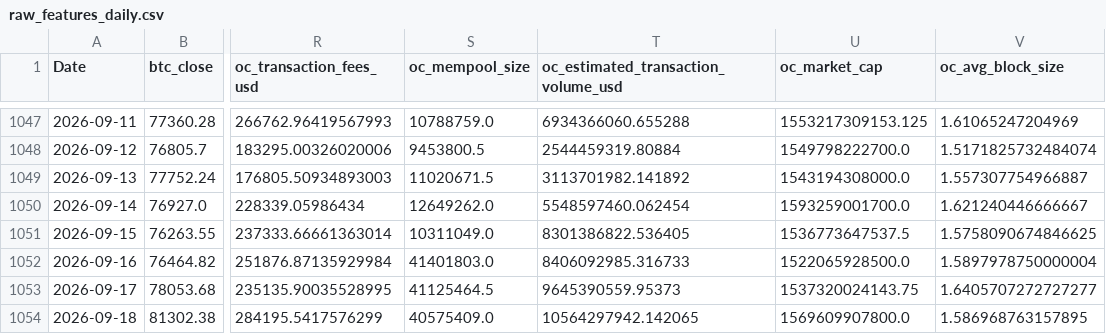
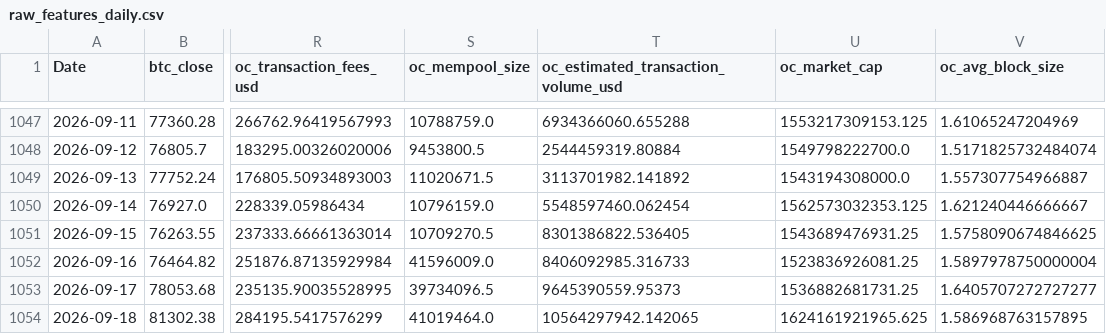
Before and after one commit to yoursprerit/btc-range-model, a CSV file: data/backtest/raw_features_daily.csv, drawn as a sheet; only a part is shown, gaps mark what is left out; the diff names each change by its address in the sheet, - before the commit and + after, or states it on an @@ line.

```diff
--- a/data/backtest/raw_features_daily.csv
+++ b/data/backtest/raw_features_daily.csv
-S1050 (oc_mempool_size): 12649262.0
+S1050 (oc_mempool_size): 10796159.0
-U1050 (oc_market_cap): 1593259001700.0
+U1050 (oc_market_cap): 1562573032353.125
-S1051 (oc_mempool_size): 10311049.0
+S1051 (oc_mempool_size): 10709270.5
-U1051 (oc_market_cap): 1536773647537.5
+U1051 (oc_market_cap): 1543689476931.25
-S1052 (oc_mempool_size): 41401803.0
+S1052 (oc_mempool_size): 41596009.0
-U1052 (oc_market_cap): 1522065928500.0
+U1052 (oc_market_cap): 1523836926081.25
-S1053 (oc_mempool_size): 41125464.5
+S1053 (oc_mempool_size): 39734096.5
-U1053 (oc_market_cap): 1537320024143.75
+U1053 (oc_market_cap): 1536882681731.25
-S1054 (oc_mempool_size): 40575409.0
+S1054 (oc_mempool_size): 41019464.0
-U1054 (oc_market_cap): 1569609907800.0
+U1054 (oc_market_cap): 1624161921965.625
```
Also changed, not shown: 1 other file.
